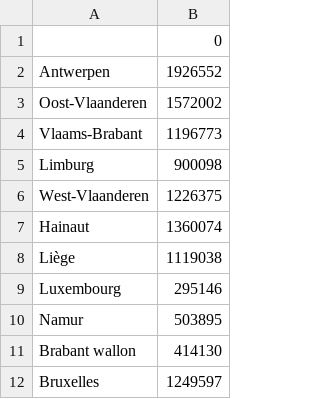
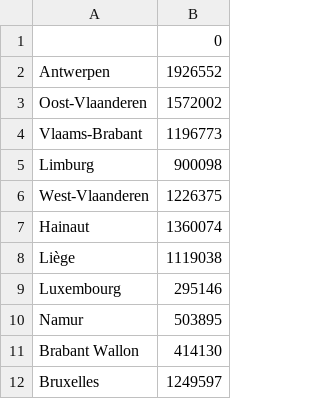
Before and after one commit to Influweb-IT/dashboard, a CSV file: pop_reg.csv, drawn as a sheet.

Commit message:
Finish DataTreatment.py

```diff
--- a/pop_reg.csv
+++ b/pop_reg.csv
@@ -10,3 +10,3 @@ Luxembourg,295146
 Namur,503895
-"Brabant wallon",414130
+"Brabant Wallon",414130
 Bruxelles,1249597
```
Also changed, not shown: 2 other files.
